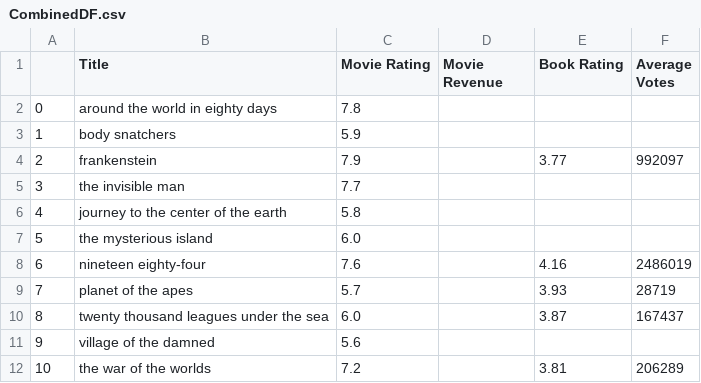
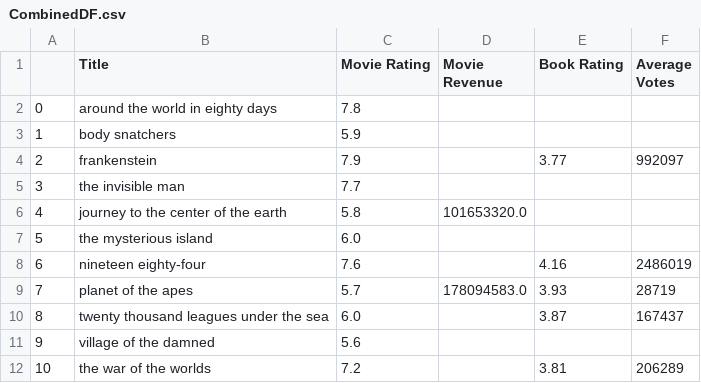
Before and after one commit to naim-panjwani/books_and_films, a CSV file: Transformed_data/CombinedDF.csv, drawn as a sheet; only a part is shown; the diff covers the shown part only.

Commit message:
MovielistDF and combinedDF updated

```diff
--- a/Transformed_data/CombinedDF.csv
+++ b/Transformed_data/CombinedDF.csv
@@ -5,6 +5,6 @@
 3,the invisible man,7.7,,,
-4,journey to the center of the earth,5.8,,,
+4,journey to the center of the earth,5.8,101653320.0,,
 5,the mysterious island,6.0,,,
 6,nineteen eighty-four,7.6,,4.16,2486019
-7,planet of the apes,5.7,,3.93,28719
+7,planet of the apes,5.7,178094583.0,3.93,28719
 8,twenty thousand leagues under the sea,6.0,,3.87,167437
```
Also changed, not shown: 41 edited cells elsewhere in this file, Transformed_data/movieListDB.csv, 1 other file.
